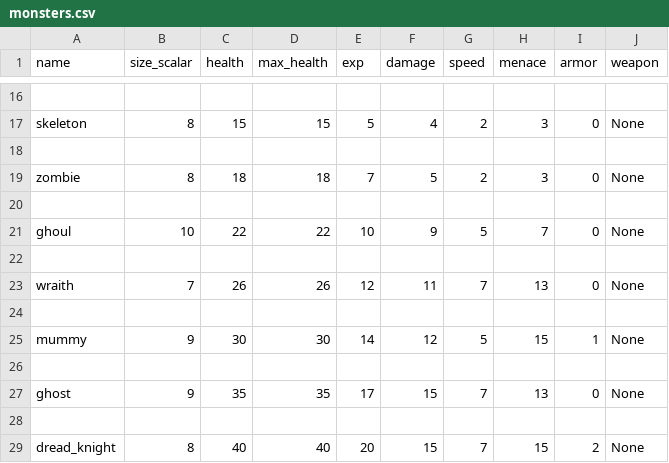
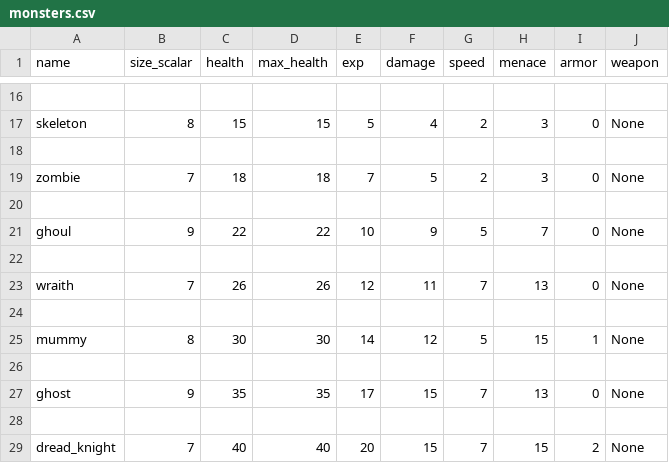
Before and after one commit to Junkkah/Auto_battler, a CSV file: ab_data/monsters.csv, drawn as a sheet; only a part is shown, gaps mark what is left out.

```diff
--- a/ab_data/monsters.csv
+++ b/ab_data/monsters.csv
@@ -18,5 +18,5 @@ skeleton,8,15,15,5,4,2,3,0,None
 
-zombie,8,18,18,7,5,2,3,0,None
+zombie,7,18,18,7,5,2,3,0,None
 
-ghoul,10,22,22,10,9,5,7,0,None
+ghoul,9,22,22,10,9,5,7,0,None
 
@@ -24,3 +24,3 @@ wraith,7,26,26,12,11,7,13,0,None
 
-mummy,9,30,30,14,12,5,15,1,None
+mummy,8,30,30,14,12,5,15,1,None
 
@@ -28,2 +28,2 @@ ghost,9,35,35,17,15,7,13,0,None
 
-dread_knight,8,40,40,20,15,7,15,2,None
+dread_knight,7,40,40,20,15,7,15,2,None
```
Also changed, not shown: ab_data/ruins/location.csv, 13 other files.
